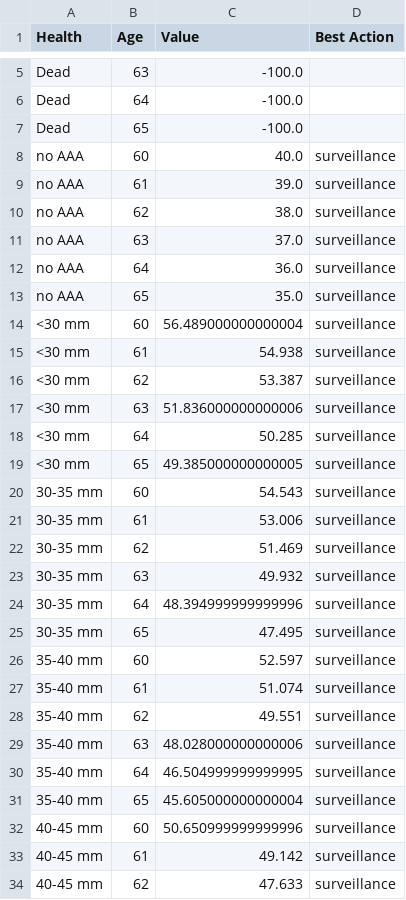
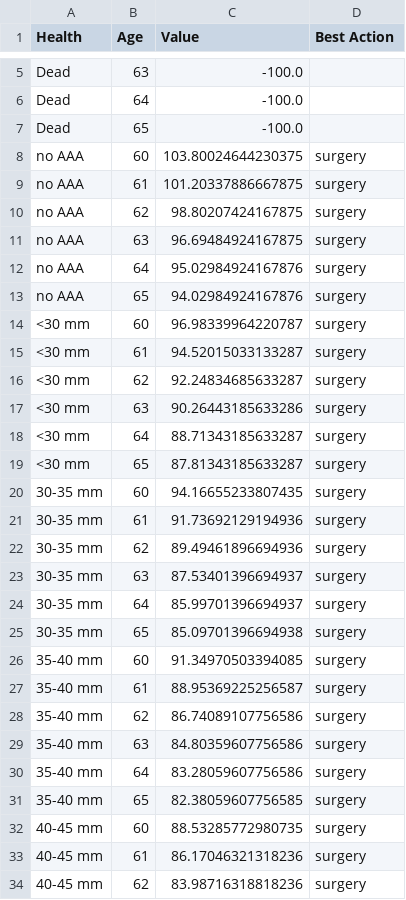
Before and after one commit to seanvsmith1901/CS470Projects, a CSV file: MDP/Vfor60.0.7.csv, drawn as a sheet; only a part is shown, gaps mark what is left out; the diff covers the shown part only.

```diff
--- a/MDP/Vfor60.0.7.csv
+++ b/MDP/Vfor60.0.7.csv
@@ -7,28 +7,28 @@ Dead,64,-100.0,
 Dead,65,-100.0,
-no AAA,60,40.0,surveillance
-no AAA,61,39.0,surveillance
-no AAA,62,38.0,surveillance
-no AAA,63,37.0,surveillance
-no AAA,64,36.0,surveillance
-no AAA,65,35.0,surveillance
-<30 mm,60,56.489000000000004,surveillance
-<30 mm,61,54.938,surveillance
-<30 mm,62,53.387,surveillance
-<30 mm,63,51.836000000000006,surveillance
-<30 mm,64,50.285,surveillance
-<30 mm,65,49.385000000000005,surveillance
-30-35 mm,60,54.543,surveillance
-30-35 mm,61,53.006,surveillance
-30-35 mm,62,51.469,surveillance
-30-35 mm,63,49.932,surveillance
-30-35 mm,64,48.394999999999996,surveillance
-30-35 mm,65,47.495,surveillance
-35-40 mm,60,52.597,surveillance
-35-40 mm,61,51.074,surveillance
-35-40 mm,62,49.551,surveillance
-35-40 mm,63,48.028000000000006,surveillance
-35-40 mm,64,46.504999999999995,surveillance
-35-40 mm,65,45.605000000000004,surveillance
-40-45 mm,60,50.650999999999996,surveillance
-40-45 mm,61,49.142,surveillance
-40-45 mm,62,47.633,surveillance
+no AAA,60,103.80024644230375,surgery
+no AAA,61,101.20337886667875,surgery
+no AAA,62,98.80207424167875,surgery
+no AAA,63,96.69484924167875,surgery
+no AAA,64,95.02984924167876,surgery
+no AAA,65,94.02984924167876,surgery
+<30 mm,60,96.98339964220787,surgery
+<30 mm,61,94.52015033133287,surgery
+<30 mm,62,92.24834685633287,surgery
+<30 mm,63,90.26443185633286,surgery
+<30 mm,64,88.71343185633287,surgery
+<30 mm,65,87.81343185633287,surgery
+30-35 mm,60,94.16655233807435,surgery
+30-35 mm,61,91.73692129194936,surgery
+30-35 mm,62,89.49461896694936,surgery
+30-35 mm,63,87.53401396694937,surgery
+30-35 mm,64,85.99701396694937,surgery
+30-35 mm,65,85.09701396694938,surgery
+35-40 mm,60,91.34970503394085,surgery
+35-40 mm,61,88.95369225256587,surgery
+35-40 mm,62,86.74089107756586,surgery
+35-40 mm,63,84.80359607756586,surgery
+35-40 mm,64,83.28059607756586,surgery
+35-40 mm,65,82.38059607756585,surgery
+40-45 mm,60,88.53285772980735,surgery
+40-45 mm,61,86.17046321318236,surgery
+40-45 mm,62,83.98716318818236,surgery
```
Also changed, not shown: 102 edited cells elsewhere in this file, MDP/Vfor30.0.9.csv, MDP/Vfor60.0.9.csv, 1 other file.
